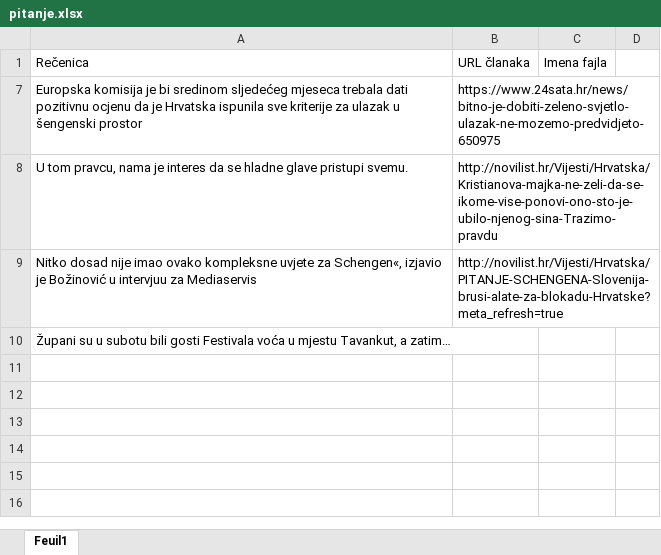
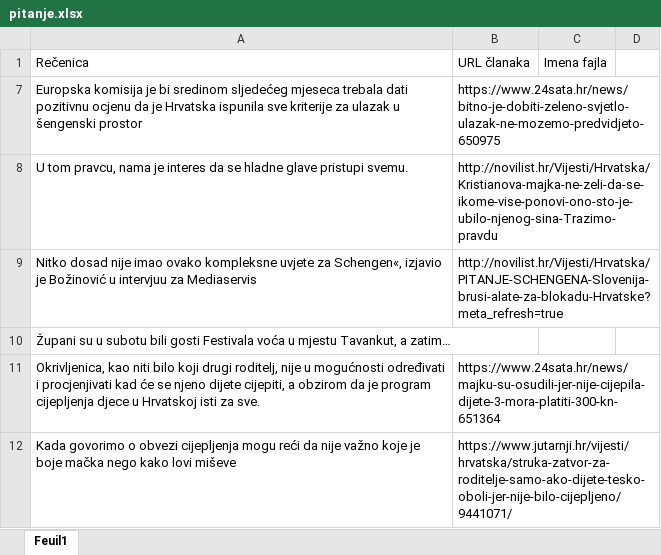
Before and after one commit to SoniaCromp/Croatian-sentimentAnalysis, an Excel workbook: pitanje.xlsx, sheet Feuil1, drawn as a sheet; values as stored, in another font and other column widths than the file's, no borders; the diff names each change by its address in the sheet, - before the commit and + after, or states it on an @@ line.

```diff
--- a/pitanje.xlsx (sheet Feuil1)
+++ b/pitanje.xlsx (sheet Feuil1)
+row 11: Okrivljenica, kao niti bilo koji drugi roditelj, nije u mogućnosti određivati i procjenjivati kad će se njeno dijete cijepiti, a obzirom da je program cijepljenja djece u Hrvatskoj isti za sve. | https://www.24sata.hr/news/majku-su-osudili-jer-nije-cijepila-dijete-3-mora-platiti-300-kn-651364
+row 12: Kada govorimo o obvezi cijepljenja mogu reći da nije važno koje je boje mačka nego kako lovi miševe | https://www.jutarnji.hr/vijesti/hrvatska/struka-zatvor-za-roditelje-samo-ako-dijete-tesko-oboli-jer-nije-bilo-cijepljeno/9441071/
```
Also changed, not shown: 13 other files.
